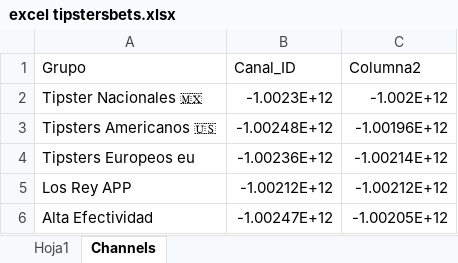
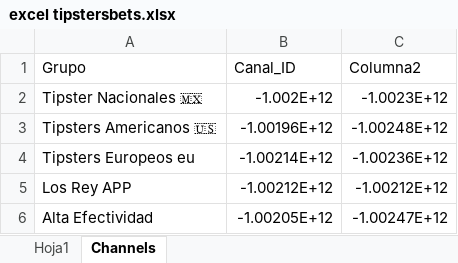
Before and after one commit to Askeladd369/TipstersBetsVIP, an Excel workbook: TipstersBet/excel tipstersbets.xlsx, sheet Channels, drawn as a sheet; values as stored, in another font and other column widths than the file's, no borders; table styles not drawn; the diff names each change by its address in the sheet, - before the commit and + after, or states it on an @@ line.

Commit message:
Add files via upload

```diff
--- a/TipstersBet/excel tipstersbets.xlsx (sheet Channels)
+++ b/TipstersBet/excel tipstersbets.xlsx (sheet Channels)
-B2 (Canal_ID): -1.0023E+12
+B2 (Canal_ID): -1.002E+12
-C2 (Columna2): -1.002E+12
+C2 (Columna2): -1.0023E+12
-B3 (Canal_ID): -1.00248E+12
+B3 (Canal_ID): -1.00196E+12
-C3 (Columna2): -1.00196E+12
+C3 (Columna2): -1.00248E+12
-B4 (Canal_ID): -1.00236E+12
+B4 (Canal_ID): -1.00214E+12
-C4 (Columna2): -1.00214E+12
+C4 (Columna2): -1.00236E+12
-B6 (Canal_ID): -1.00247E+12
+B6 (Canal_ID): -1.00205E+12
-C6 (Columna2): -1.00205E+12
+C6 (Columna2): -1.00247E+12
```
